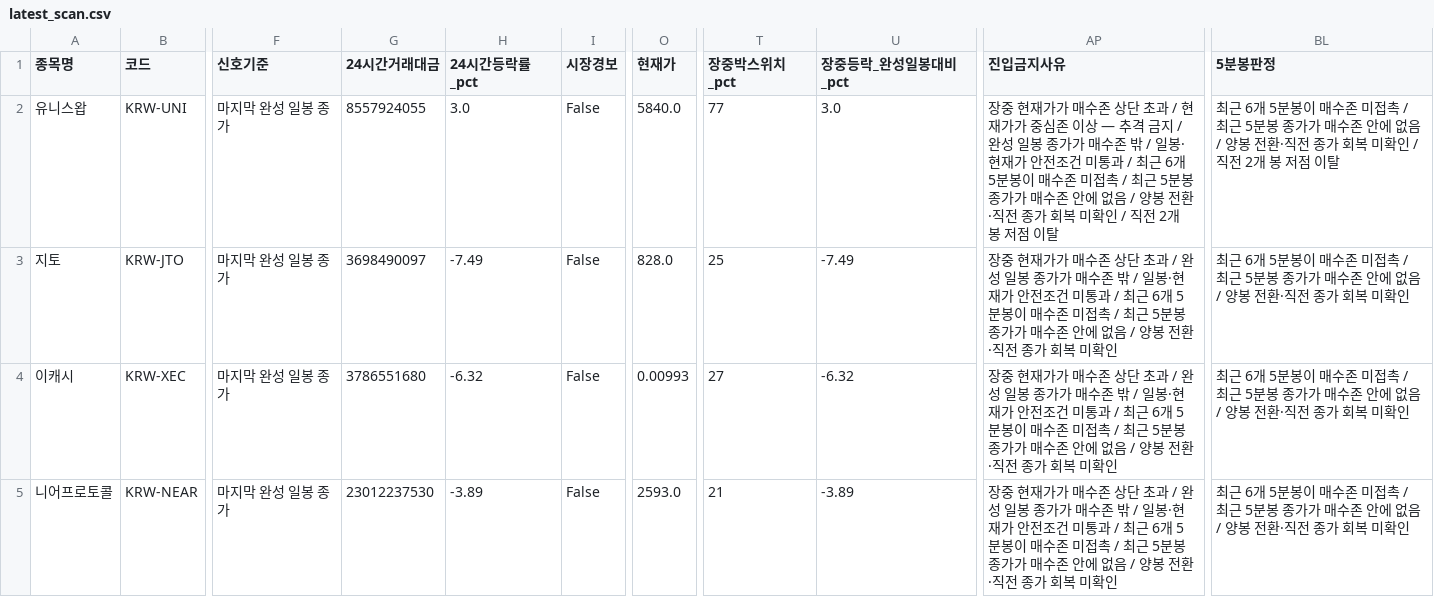
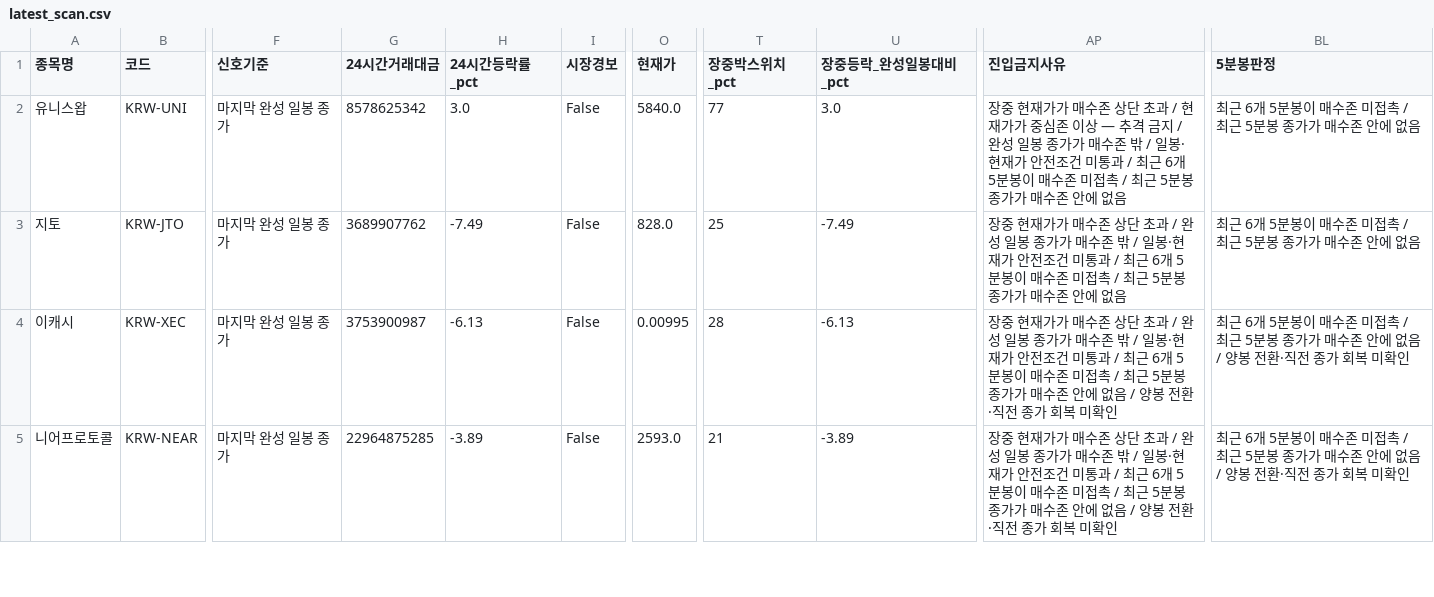
Before and after one commit to anna0205ms-stack/today-coin-explorer, a CSV file: outputs/latest_scan.csv, drawn as a sheet; only a part is shown, gaps mark what is left out; the diff covers the shown part only; the diff names each change by its address in the sheet, - before the commit and + after, or states it on an @@ line.

```diff
--- a/outputs/latest_scan.csv
+++ b/outputs/latest_scan.csv
-G2 (24시간거래대금): 8557924055
+G2 (24시간거래대금): 8578625342
-AP2 (진입금지사유): …에 없음 / 양봉 전환·직전 종가 회복 미확인 / 직전 2개 봉 저점 이탈
+AP2 (진입금지사유): …에 없음
-BL2 (5분봉판정): …에 없음 / 양봉 전환·직전 종가 회복 미확인 / 직전 2개 봉 저점 이탈
+BL2 (5분봉판정): …에 없음
-G3 (24시간거래대금): 3698490097
+G3 (24시간거래대금): 3689907762
-AP3 (진입금지사유): …에 없음 / 양봉 전환·직전 종가 회복 미확인
+AP3 (진입금지사유): …에 없음
-BL3 (5분봉판정): …에 없음 / 양봉 전환·직전 종가 회복 미확인
+BL3 (5분봉판정): …에 없음
-G4 (24시간거래대금): 3786551680
+G4 (24시간거래대금): 3753900987
-H4 (24시간등락률_pct): -6.32
+H4 (24시간등락률_pct): -6.13
-O4 (현재가): 0.00993
+O4 (현재가): 0.00995
-T4 (장중박스위치_pct): 27
+T4 (장중박스위치_pct): 28
-U4 (장중등락_완성일봉대비_pct): -6.32
+U4 (장중등락_완성일봉대비_pct): -6.13
-G5 (24시간거래대금): 23012237530
+G5 (24시간거래대금): 22964875285
```
Also changed, not shown: 29 edited cells elsewhere in this file, outputs/pre_breakout_reclaim.csv, 47 other files.
